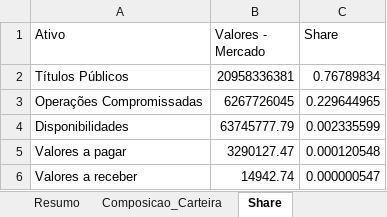
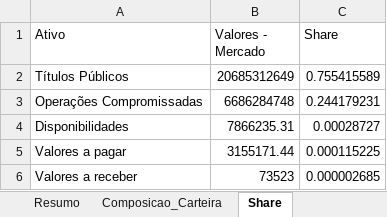
Before and after one commit to joaoaravechia/cvm-scraper, an Excel workbook: patrimonio_liquido_cvm_08915927.xlsx, sheet Share, drawn as a sheet; values as stored, in another font and other column widths than the file's, no borders; the diff names each change by its address in the sheet, - before the commit and + after, or states it on an @@ line.

```diff
--- a/patrimonio_liquido_cvm_08915927.xlsx (sheet Share)
+++ b/patrimonio_liquido_cvm_08915927.xlsx (sheet Share)
-B2 (Valores - Mercado): 20958336381
+B2 (Valores - Mercado): 20685312649
-C2 (Share): 0.76789834
+C2 (Share): 0.755415589
-B3 (Valores - Mercado): 6267726045
+B3 (Valores - Mercado): 6686284748
-C3 (Share): 0.229644965
+C3 (Share): 0.244179231
-B4 (Valores - Mercado): 63745777.79
+B4 (Valores - Mercado): 7866235.31
-C4 (Share): 0.002335599
+C4 (Share): 0.00028727
-B5 (Valores - Mercado): 3290127.47
+B5 (Valores - Mercado): 3155171.44
-C5 (Share): 0.000120548
+C5 (Share): 0.000115225
-B6 (Valores - Mercado): 14942.74
+B6 (Valores - Mercado): 73523
-C6 (Share): 0.000000547
+C6 (Share): 0.000002685
```
Also changed, not shown: sheet Composicao_Carteira, sheet Resumo, patrimonio_liquido_cvm_06175696.xlsx.
